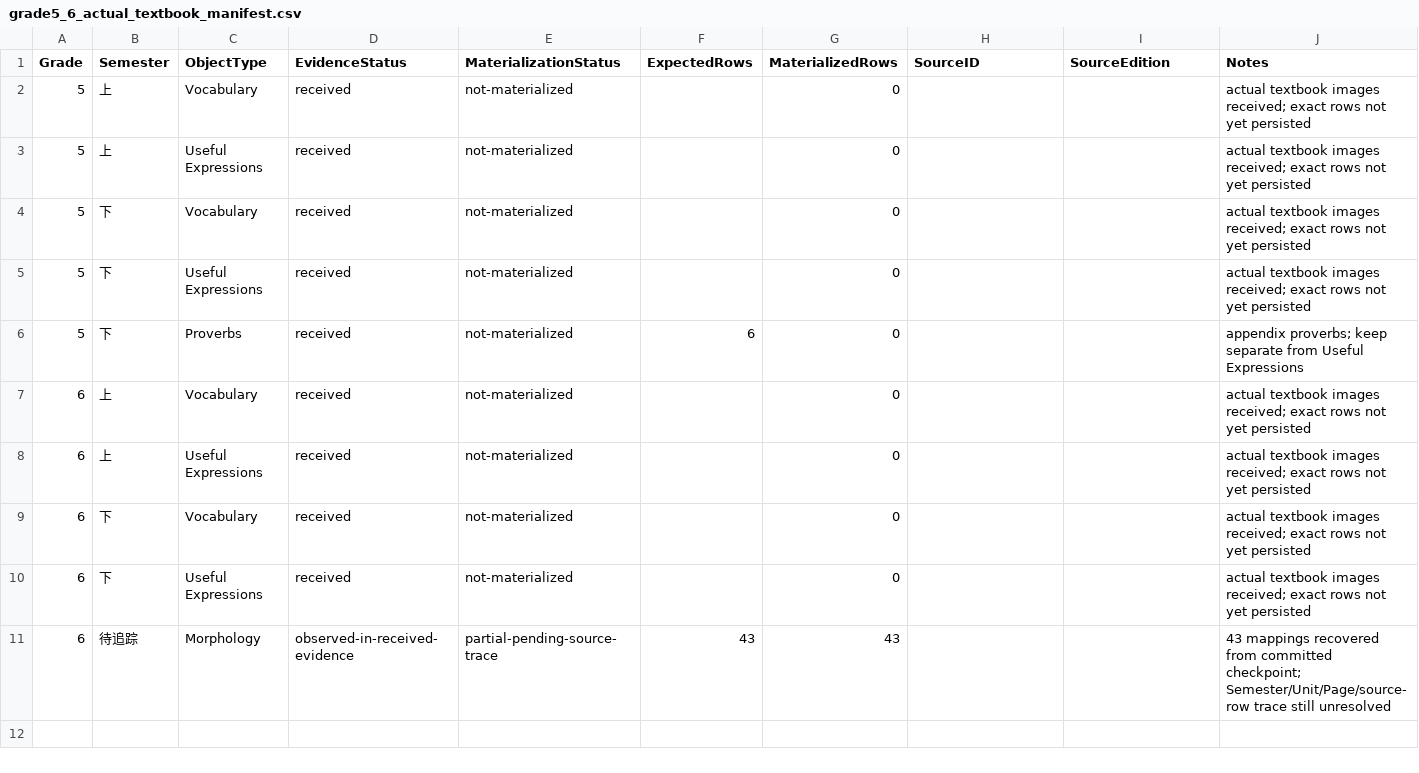
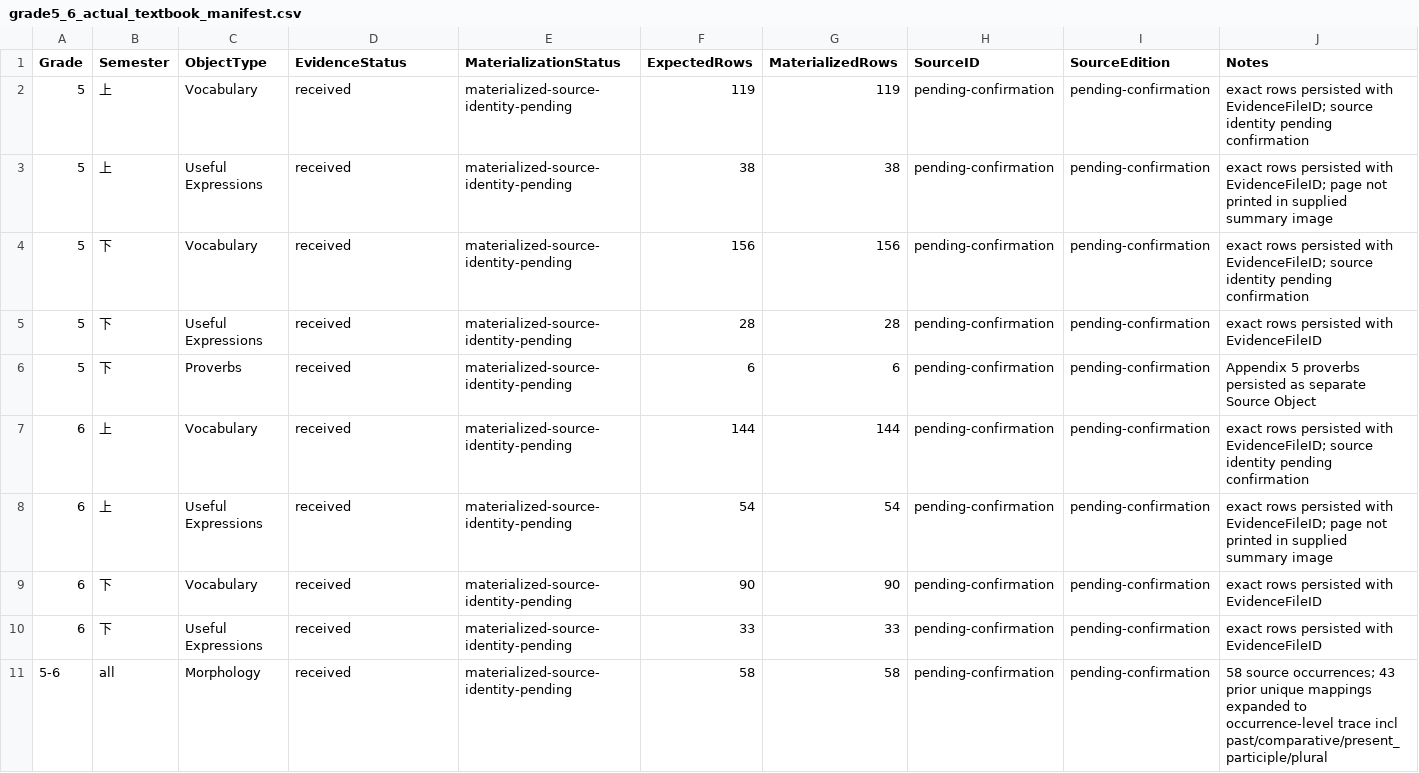
Before and after one commit to whisper-wind17/English, a CSV file: anki/klose/source_reference/grade5_6_actual_textbook_manifest.csv, drawn as a sheet.

Commit message:
data: close Grade 5-6 actual source manifest

```diff
--- a/anki/klose/source_reference/grade5_6_actual_textbook_manifest.csv
+++ b/anki/klose/source_reference/grade5_6_actual_textbook_manifest.csv
@@ -1,11 +1,11 @@
 Grade,Semester,ObjectType,EvidenceStatus,MaterializationStatus,ExpectedRows,MaterializedRows,SourceID,SourceEdition,Notes
-5,上,Vocabulary,received,not-materialized,,0,,,actual textbook images received; exact rows not yet persisted
-5,上,Useful Expressions,received,not-materialized,,0,,,actual textbook images received; exact rows not yet persisted
-5,下,Vocabulary,received,not-materialized,,0,,,actual textbook images received; exact rows not yet persisted
-5,下,Useful Expressions,received,not-materialized,,0,,,actual textbook images received; exact rows not yet persisted
-5,下,Proverbs,received,not-materialized,6,0,,,appendix proverbs; keep separate from Useful Expressions
-6,上,Vocabulary,received,not-materialized,,0,,,actual textbook images received; exact rows not yet persisted
-6,上,Useful Expressions,received,not-materialized,,0,,,actual textbook images received; exact rows not yet persisted
-6,下,Vocabulary,received,not-materialized,,0,,,actual textbook images received; exact rows not yet persisted
-6,下,Useful Expressions,received,not-materialized,,0,,,actual textbook images received; exact rows not yet persisted
-6,待追踪,Morphology,observed-in-received-evidence,partial-pending-source-trace,43,43,,,43 mappings recovered from committed checkpoint; Semester/Unit/Page/source-row trace still unresolved
+5,上,Vocabulary,received,materialized-source-identity-pending,119,119,pending-confirmation,pending-confirmation,exact rows persisted with EvidenceFileID; source identity pending confirmation
+5,上,Useful Expressions,received,materialized-source-identity-pending,38,38,pending-confirmation,pending-confirmation,exact rows persisted with EvidenceFileID; page not printed in supplied summary image
+5,下,Vocabulary,received,materialized-source-identity-pending,156,156,pending-confirmation,pending-confirmation,exact rows persisted with EvidenceFileID; source identity pending confirmation
+5,下,Useful Expressions,received,materialized-source-identity-pending,28,28,pending-confirmation,pending-confirmation,exact rows persisted with EvidenceFileID
+5,下,Proverbs,received,materialized-source-identity-pending,6,6,pending-confirmation,pending-confirmation,Appendix 5 proverbs persisted as separate Source Object
+6,上,Vocabulary,received,materialized-source-identity-pending,144,144,pending-confirmation,pending-confirmation,exact rows persisted with EvidenceFileID; source identity pending confirmation
+6,上,Useful Expressions,received,materialized-source-identity-pending,54,54,pending-confirmation,pending-confirmation,exact rows persisted with EvidenceFileID; page not printed in supplied summary image
+6,下,Vocabulary,received,materialized-source-identity-pending,90,90,pending-confirmation,pending-confirmation,exact rows persisted with EvidenceFileID
+6,下,Useful Expressions,received,materialized-source-identity-pending,33,33,pending-confirmation,pending-confirmation,exact rows persisted with EvidenceFileID
+5-6,all,Morphology,received,materialized-source-identity-pending,58,58,pending-confirmation,pending-confirmation,58 source occurrences; 43 prior unique mappings expanded to occurrence-level trace incl past/comparative/present_participle/plural
```
